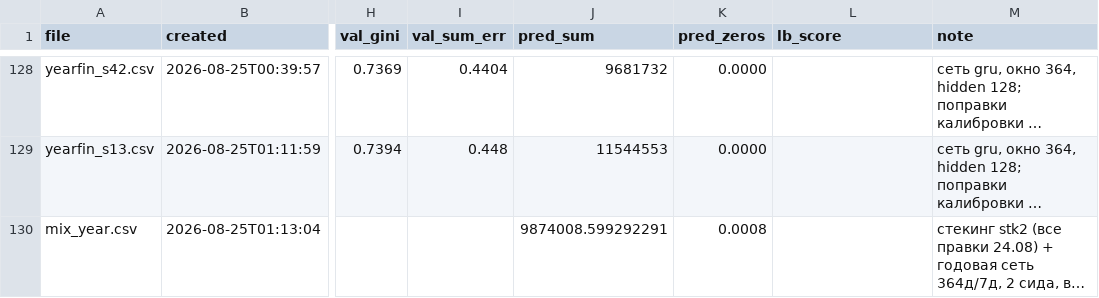
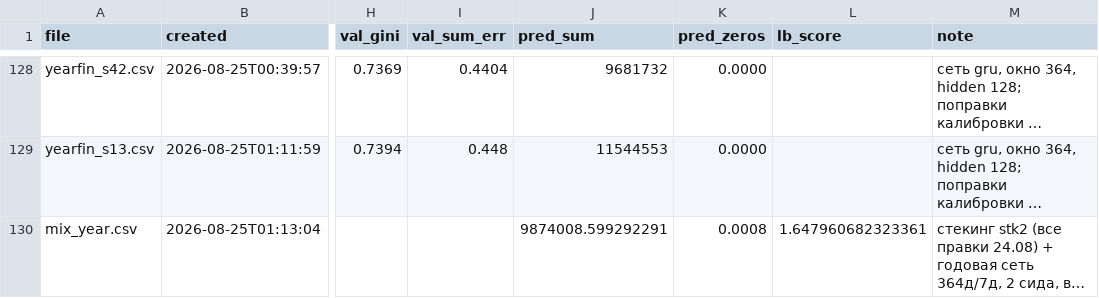
Before and after one commit to imaO0O/ozon-ml-champ, a CSV file: submissions/log.csv, drawn as a sheet; only a part is shown, gaps mark what is left out; long unchanged cells end in …; the diff names each change by its address in the sheet, - before the commit and + after, or states it on an @@ line.

```diff
--- a/submissions/log.csv
+++ b/submissions/log.csv
-L130 (lb_score): (empty)
+L130 (lb_score): 1.647960682323361
```
Also changed, not shown: 2 other files.
